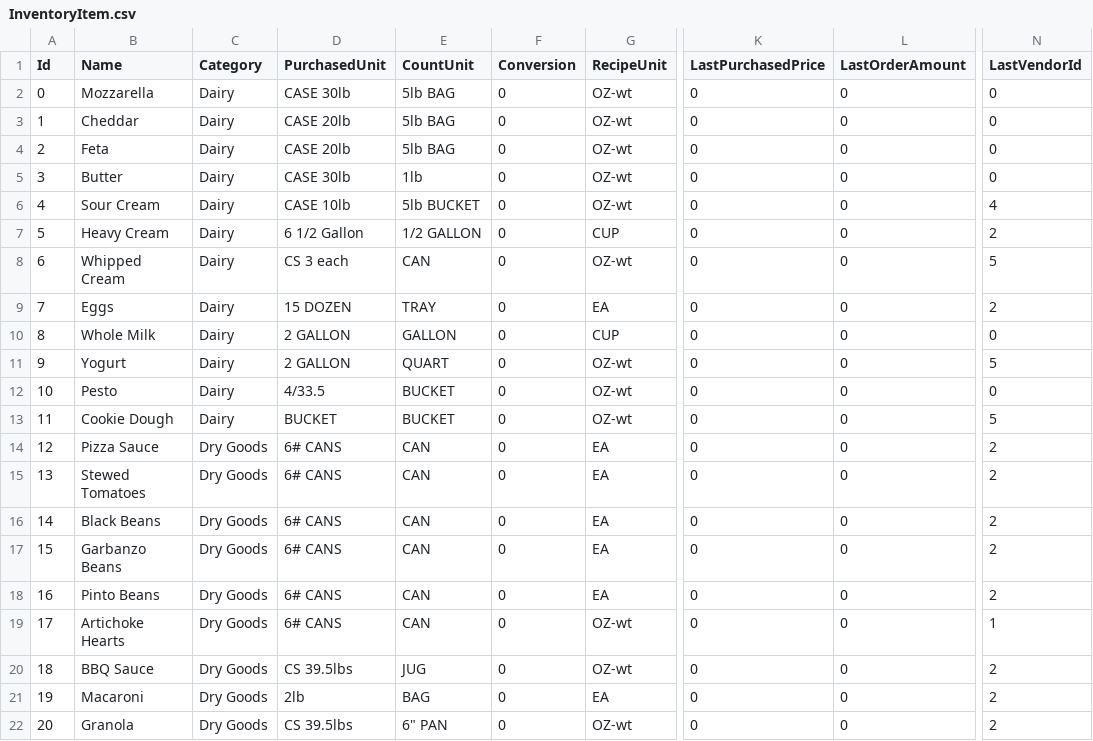
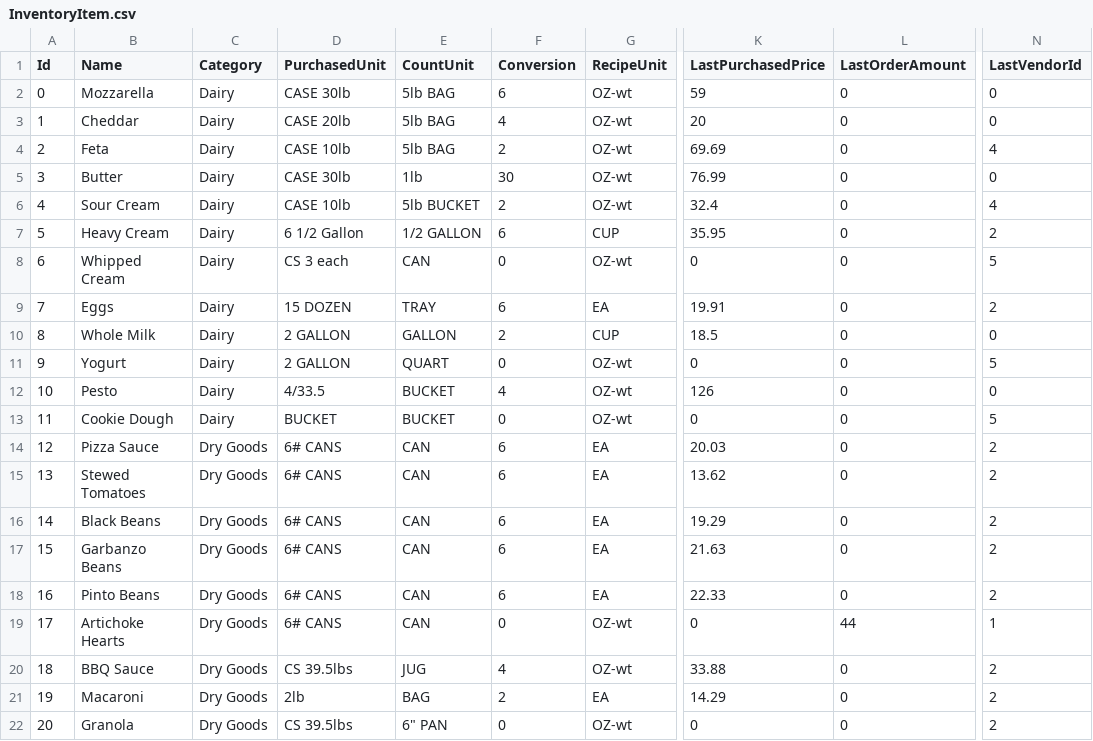
Before and after one commit to adhurjaty/BuddhaBowls, a CSV file: BuddhaBowls.Test/TestData - Copy/InventoryItem.csv, drawn as a sheet; only a part is shown, gaps mark what is left out; the diff covers the shown part only; the diff names each change by its address in the sheet, - before the commit and + after, or states it on an @@ line.

```diff
--- a/BuddhaBowls.Test/TestData - Copy/InventoryItem.csv
+++ b/BuddhaBowls.Test/TestData - Copy/InventoryItem.csv
-F2 (Conversion): 0
+F2 (Conversion): 6
-K2 (LastPurchasedPrice): 0
+K2 (LastPurchasedPrice): 59
-F3 (Conversion): 0
+F3 (Conversion): 4
-K3 (LastPurchasedPrice): 0
+K3 (LastPurchasedPrice): 20
-D4 (PurchasedUnit): CASE 20lb
+D4 (PurchasedUnit): CASE 10lb
-F4 (Conversion): 0
+F4 (Conversion): 2
-K4 (LastPurchasedPrice): 0
+K4 (LastPurchasedPrice): 69.69
-N4 (LastVendorId): 0
+N4 (LastVendorId): 4
-F5 (Conversion): 0
+F5 (Conversion): 30
-K5 (LastPurchasedPrice): 0
+K5 (LastPurchasedPrice): 76.99
-F6 (Conversion): 0
+F6 (Conversion): 2
-K6 (LastPurchasedPrice): 0
+K6 (LastPurchasedPrice): 32.4
-F7 (Conversion): 0
+F7 (Conversion): 6
-K7 (LastPurchasedPrice): 0
+K7 (LastPurchasedPrice): 35.95
-F9 (Conversion): 0
+F9 (Conversion): 6
-K9 (LastPurchasedPrice): 0
+K9 (LastPurchasedPrice): 19.91
-F10 (Conversion): 0
+F10 (Conversion): 2
-K10 (LastPurchasedPrice): 0
+K10 (LastPurchasedPrice): 18.5
-F12 (Conversion): 0
+F12 (Conversion): 4
-K12 (LastPurchasedPrice): 0
+K12 (LastPurchasedPrice): 126
-F14:F18 (Conversion): 0
+F14:F18 (Conversion): 6
-K14 (LastPurchasedPrice): 0
+K14 (LastPurchasedPrice): 20.03
-K15 (LastPurchasedPrice): 0
+K15 (LastPurchasedPrice): 13.62
-K16 (LastPurchasedPrice): 0
+K16 (LastPurchasedPrice): 19.29
-K17 (LastPurchasedPrice): 0
+K17 (LastPurchasedPrice): 21.63
-K18 (LastPurchasedPrice): 0
+K18 (LastPurchasedPrice): 22.33
-L19 (LastOrderAmount): 0
+L19 (LastOrderAmount): 44
-F20 (Conversion): 0
+F20 (Conversion): 4
-K20 (LastPurchasedPrice): 0
+K20 (LastPurchasedPrice): 33.88
-F21 (Conversion): 0
+F21 (Conversion): 2
-K21 (LastPurchasedPrice): 0
+K21 (LastPurchasedPrice): 14.29
```
Also changed, not shown: 30 edited cells elsewhere in this file, 14 other files.
